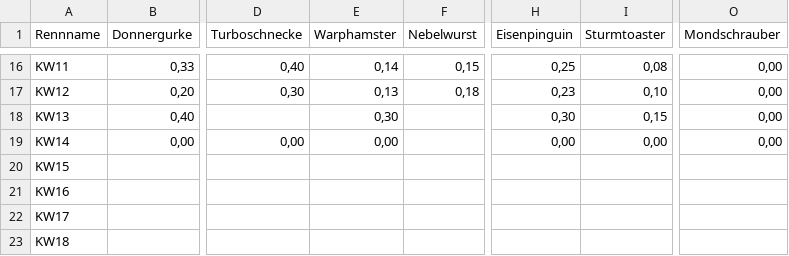
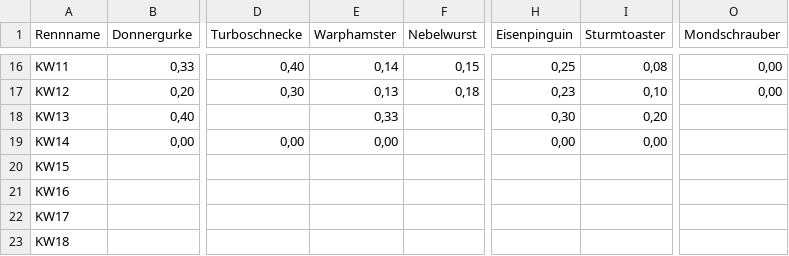
Before and after one commit to christianknoll-create/workflows, a TSV file: daten.tsv, drawn as a sheet; only a part is shown, gaps mark what is left out; the diff names each change by its address in the sheet, - before the commit and + after, or states it on an @@ line.

```diff
--- a/daten.tsv
+++ b/daten.tsv
-E18 (Warphamster): 0,30
+E18 (Warphamster): 0,33
-I18 (Sturmtoaster): 0,15
+I18 (Sturmtoaster): 0,20
-O18:O19 (Mondschrauber): 0,00
+O18:O19 (Mondschrauber): (empty)
```
